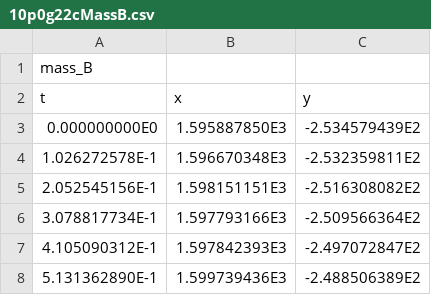
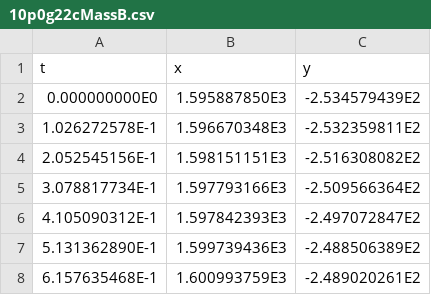
Before and after one commit to dudupo/LABS-HUJI-Course, a CSV file: brown/csv/brownCSV/10p0g22cMassB.csv, drawn as a sheet; only a part is shown; the shorter side is filled out with more unchanged rows; the diff names each change by its address in the sheet, - before the commit and + after, or states it on an @@ line.

```diff
--- a/brown/csv/brownCSV/10p0g22cMassB.csv
+++ b/brown/csv/brownCSV/10p0g22cMassB.csv
-row 1: mass_B
```
Also changed, not shown: brown/csv/brownCSV/10p0g22cMassA.csv, brown/csv/brownCSV/10p0g22cMassC.csv, 27 other files.
